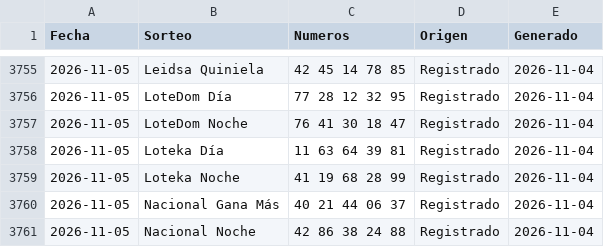
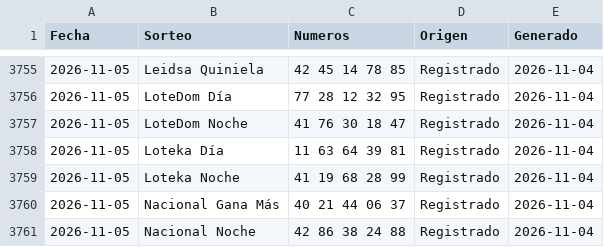
Before and after one commit to Blesseddas/Cpfy-ltrias, a CSV file: datos/sugerencias.csv, drawn as a sheet; only a part is shown, gaps mark what is left out.

```diff
--- a/datos/sugerencias.csv
+++ b/datos/sugerencias.csv
@@ -3756,3 +3756,3 @@
 2026-11-05,LoteDom Día,77 28 12 32 95,Registrado,2026-11-04
-2026-11-05,LoteDom Noche,76 41 30 18 47,Registrado,2026-11-04
+2026-11-05,LoteDom Noche,41 76 30 18 47,Registrado,2026-11-04
 2026-11-05,Loteka Día,11 63 64 39 81,Registrado,2026-11-04
```
Also changed, not shown: datos/quinielas.csv, 11 other files.
